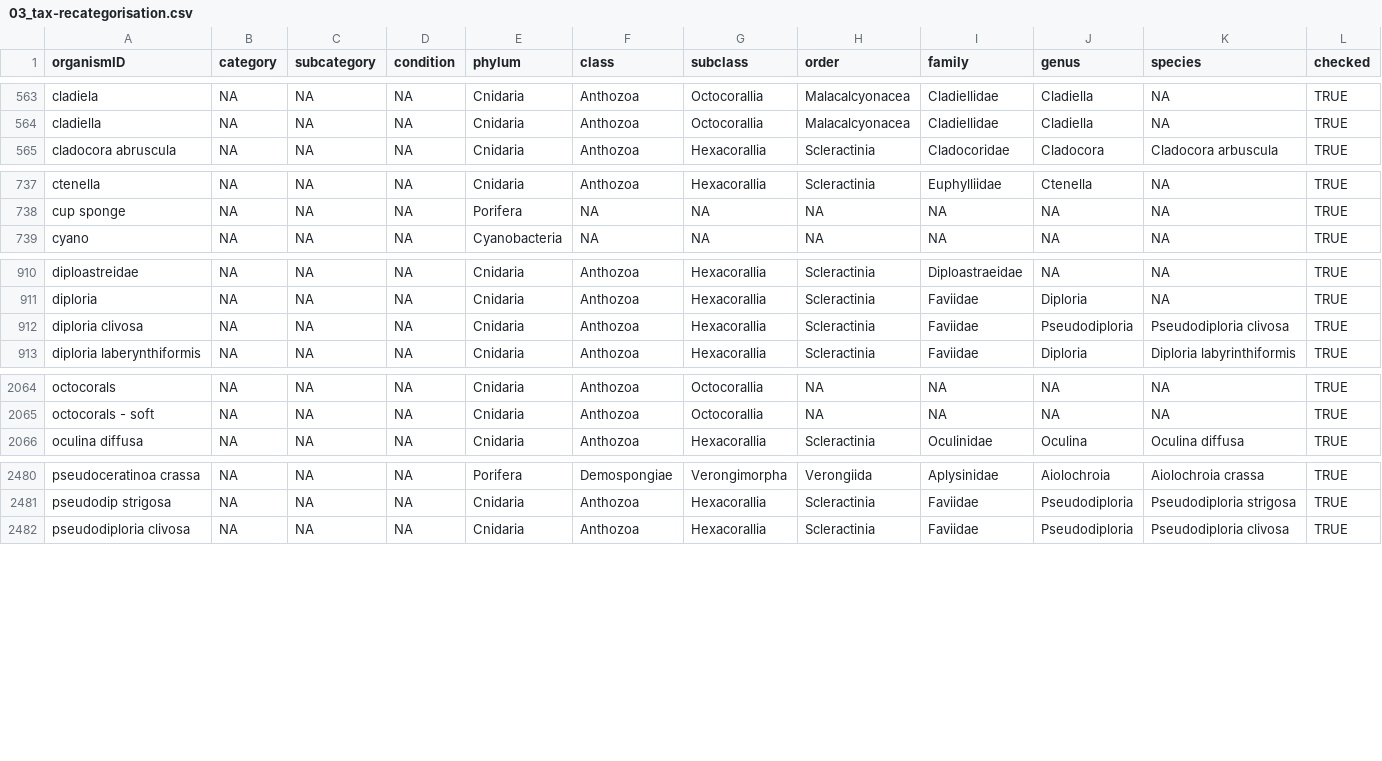
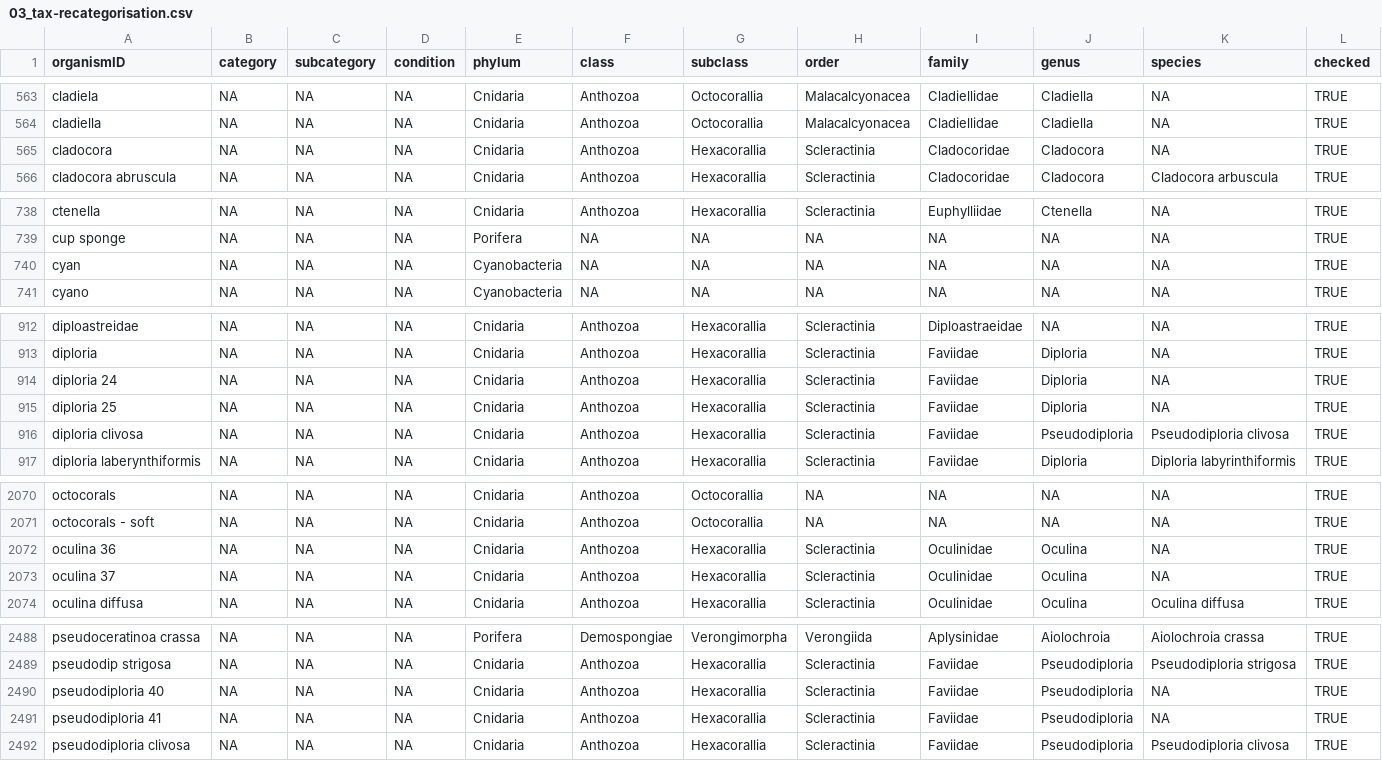
Before and after one commit to GCRMN/gcrmndb_benthos, a CSV file: data/03_tax-recategorisation.csv, drawn as a sheet; only a part is shown, gaps mark what is left out; the diff covers the shown part only; the diff names each change by its address in the sheet, - before the commit and + after, or states it on an @@ line.

Commit message:
standardize dataset 0113

```diff
--- a/data/03_tax-recategorisation.csv
+++ b/data/03_tax-recategorisation.csv
+row 565: cladocora | NA | NA | NA | Cnidaria | Anthozoa | Hexacorallia | Scleractinia | Cladocoridae | Cladocora | NA | TRUE
+row 740: cyan | NA | NA | NA | Cyanobacteria | NA | NA | NA | NA | NA | NA | TRUE
+row 914: diploria 24 | NA | NA | NA | Cnidaria | Anthozoa | Hexacorallia | Scleractinia | Faviidae | Diploria | NA | TRUE
+row 915: diploria 25 | NA | NA | NA | Cnidaria | Anthozoa | Hexacorallia | Scleractinia | Faviidae | Diploria | NA | TRUE
+row 2072: oculina 36 | NA | NA | NA | Cnidaria | Anthozoa | Hexacorallia | Scleractinia | Oculinidae | Oculina | NA | TRUE
+row 2073: oculina 37 | NA | NA | NA | Cnidaria | Anthozoa | Hexacorallia | Scleractinia | Oculinidae | Oculina | NA | TRUE
+row 2490: pseudodiploria 40 | NA | NA | NA | Cnidaria | Anthozoa | Hexacorallia | Scleractinia | Faviidae | Pseudodiploria | NA | TRUE
+row 2491: pseudodiploria 41 | NA | NA | NA | Cnidaria | Anthozoa | Hexacorallia | Scleractinia | Faviidae | Pseudodiploria | NA | TRUE
```
Also changed, not shown: 3 added rows elsewhere in this file, 3 other files.
